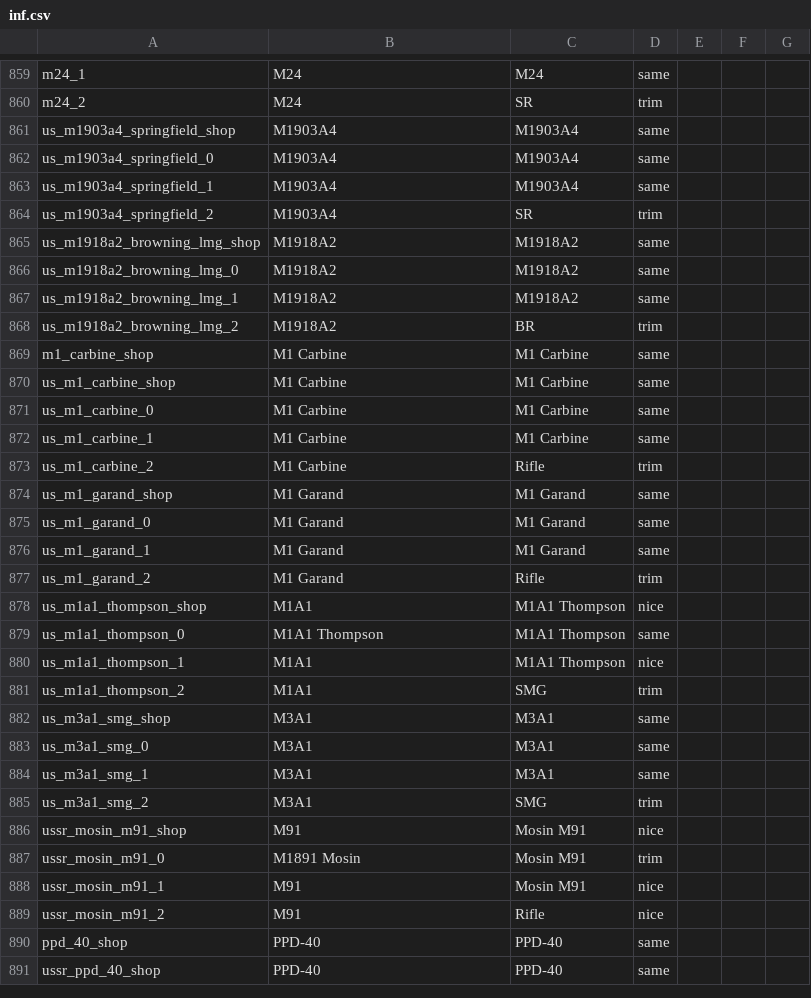
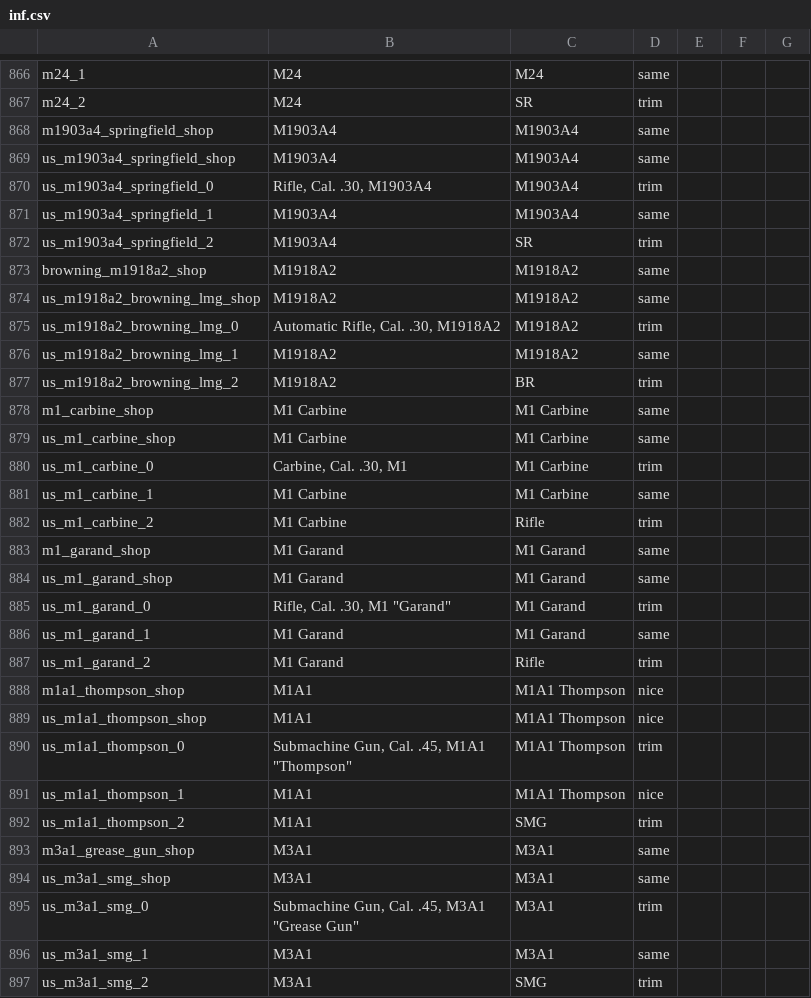
Before and after one commit to mikechuy/SCAM, a CSV file: inf.csv, drawn as a sheet; only a part is shown, gaps mark what is left out; the shorter side is filled out with more unchanged rows; the diff covers the shown part only.

```diff
--- a/inf.csv
+++ b/inf.csv
@@ -868,8 +875,10 @@ m24_1;M24;M24;same;;;
 m24_2;M24;SR;trim;;;
+m1903a4_springfield_shop;M1903A4;M1903A4;same;;;
 us_m1903a4_springfield_shop;M1903A4;M1903A4;same;;;
-us_m1903a4_springfield_0;M1903A4;M1903A4;same;;;
+us_m1903a4_springfield_0;Rifle, Cal. .30, M1903A4;M1903A4;trim;;;
 us_m1903a4_springfield_1;M1903A4;M1903A4;same;;;
 us_m1903a4_springfield_2;M1903A4;SR;trim;;;
+browning_m1918a2_shop;M1918A2;M1918A2;same;;;
 us_m1918a2_browning_lmg_shop;M1918A2;M1918A2;same;;;
-us_m1918a2_browning_lmg_0;M1918A2;M1918A2;same;;;
+us_m1918a2_browning_lmg_0;Automatic Rifle, Cal. .30, M1918A2;M1918A2;trim;;;
 us_m1918a2_browning_lmg_1;M1918A2;M1918A2;same;;;
@@ -878,15 +887,18 @@ m1_carbine_shop;M1 Carbine;M1 Carbine;same;;;
 us_m1_carbine_shop;M1 Carbine;M1 Carbine;same;;;
-us_m1_carbine_0;M1 Carbine;M1 Carbine;same;;;
+us_m1_carbine_0;Carbine, Cal. .30, M1;M1 Carbine;trim;;;
 us_m1_carbine_1;M1 Carbine;M1 Carbine;same;;;
 us_m1_carbine_2;M1 Carbine;Rifle;trim;;;
+m1_garand_shop;M1 Garand;M1 Garand;same;;;
 us_m1_garand_shop;M1 Garand;M1 Garand;same;;;
-us_m1_garand_0;M1 Garand;M1 Garand;same;;;
+us_m1_garand_0;"Rifle, Cal. .30, M1 ""Garand""";M1 Garand;trim;;;
 us_m1_garand_1;M1 Garand;M1 Garand;same;;;
 us_m1_garand_2;M1 Garand;Rifle;trim;;;
+m1a1_thompson_shop;M1A1;M1A1 Thompson;nice;;;
 us_m1a1_thompson_shop;M1A1;M1A1 Thompson;nice;;;
-us_m1a1_thompson_0;M1A1 Thompson;M1A1 Thompson;same;;;
+us_m1a1_thompson_0;"Submachine Gun, Cal. .45, M1A1 ""Thompson""";M1A1 Thompson;trim;;;
 us_m1a1_thompson_1;M1A1;M1A1 Thompson;nice;;;
 us_m1a1_thompson_2;M1A1;SMG;trim;;;
+m3a1_grease_gun_shop;M3A1;M3A1;same;;;
 us_m3a1_smg_shop;M3A1;M3A1;same;;;
-us_m3a1_smg_0;M3A1;M3A1;same;;;
+us_m3a1_smg_0;"Submachine Gun, Cal. .45, M3A1 ""Grease Gun""";M3A1;trim;;;
 us_m3a1_smg_1;M3A1;M3A1;same;;;
```
Also changed, not shown: 11 added rows and 1 edited cell elsewhere in this file, menu.csv, 1 other file.
